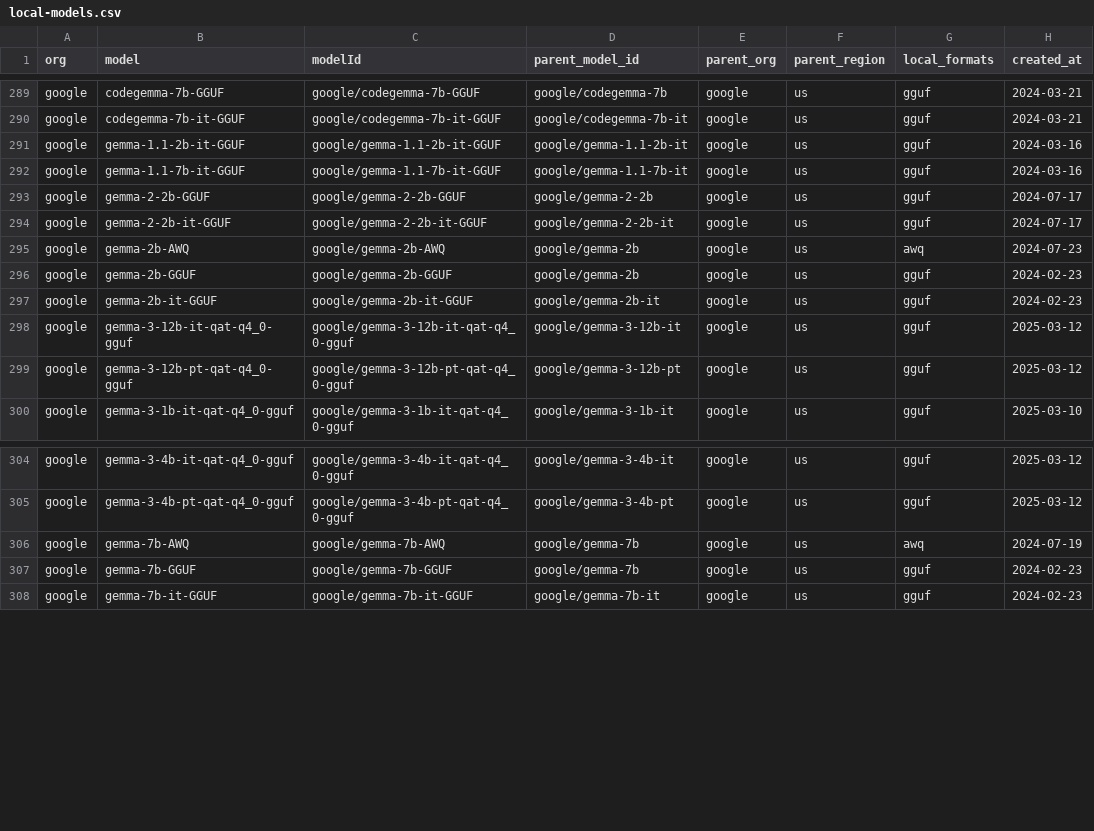
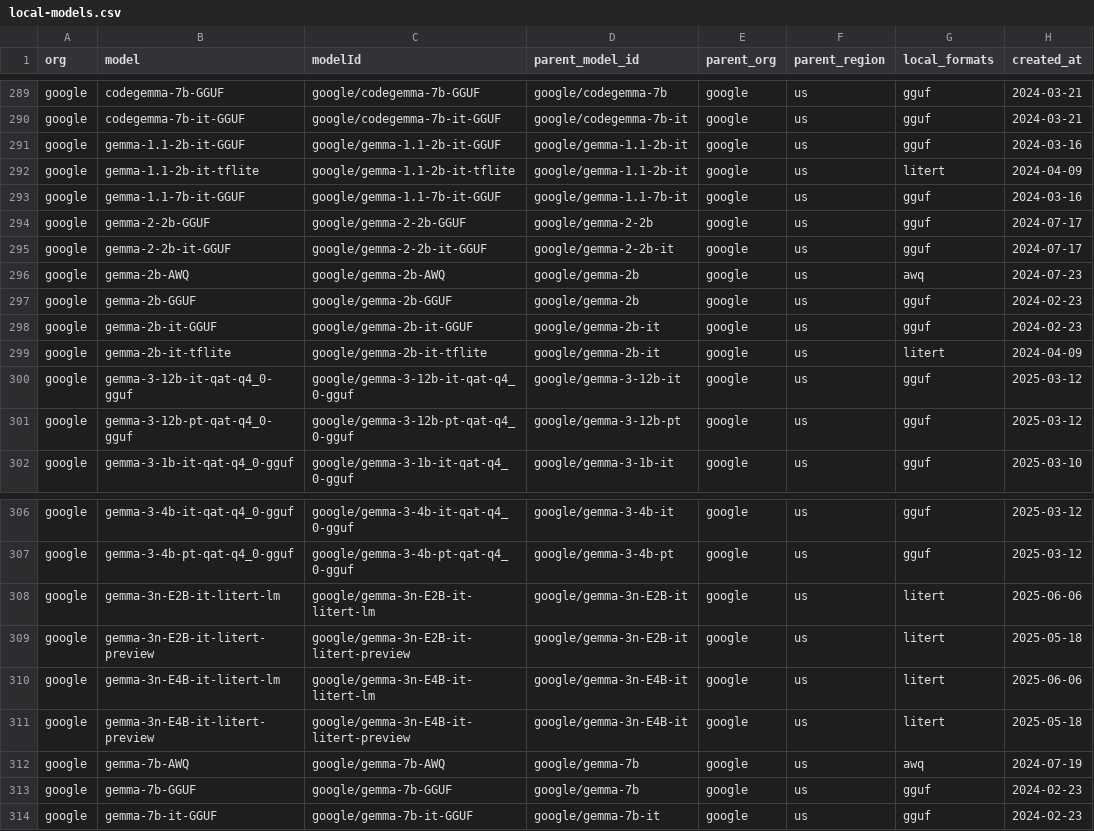
Before and after one commit to Interconnects-AI/tracked-models, a CSV file: local-models.csv, drawn as a sheet; only a part is shown, gaps mark what is left out; the diff names each change by its address in the sheet, - before the commit and + after, or states it on an @@ line.

```diff
--- a/local-models.csv
+++ b/local-models.csv
+row 292: google | gemma-1.1-2b-it-tflite | google/gemma-1.1-2b-it-tflite | google/gemma-1.1-2b-it | google | us | litert | 2024-04-09
+row 299: google | gemma-2b-it-tflite | google/gemma-2b-it-tflite | google/gemma-2b-it | google | us | litert | 2024-04-09
+row 308: google | gemma-3n-E2B-it-litert-lm | google/gemma-3n-E2B-it-litert-lm | google/gemma-3n-E2B-it | google | us | litert | 2025-06-06
+row 309: google | gemma-3n-E2B-it-litert-preview | google/gemma-3n-E2B-it-litert-preview | google/gemma-3n-E2B-it | google | us | litert | 2025-05-18
+row 310: google | gemma-3n-E4B-it-litert-lm | google/gemma-3n-E4B-it-litert-lm | google/gemma-3n-E4B-it | google | us | litert | 2025-06-06
+row 311: google | gemma-3n-E4B-it-litert-preview | google/gemma-3n-E4B-it-litert-preview | google/gemma-3n-E4B-it | google | us | litert | 2025-05-18
```
Also changed, not shown: models.csv, 6 other files.
